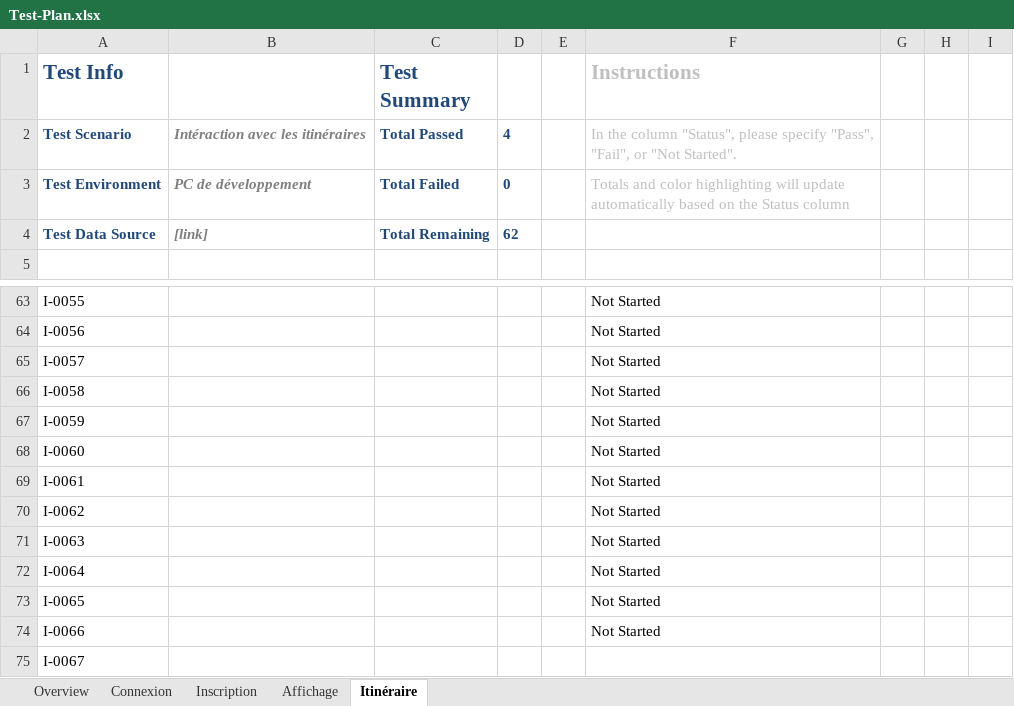
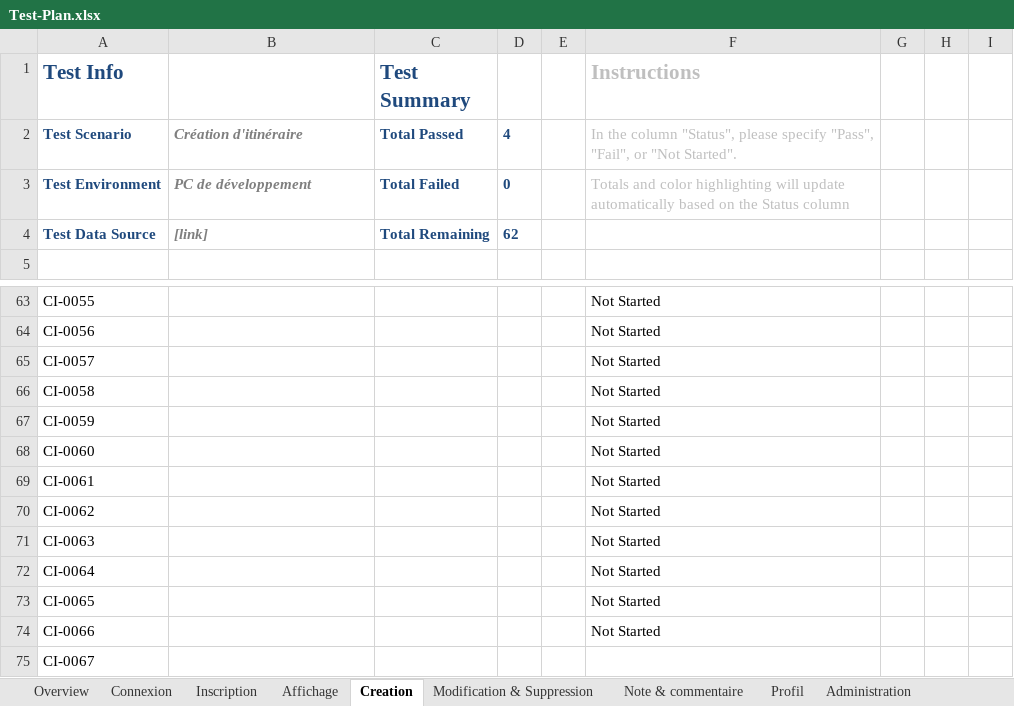
Before and after one commit to thomasFJS/ProjectTPI, an Excel workbook: docs/testing plan/Test-Plan.xlsx, sheet Creation, drawn as a sheet; only a part is shown, gaps mark what is left out; values as stored, in another font and other column widths than the file's, no borders; conditional formats and table styles not drawn; the diff covers the shown part only; the diff names each change by its address in the sheet, - before the commit and + after, or states it on an @@ line.

Commit message:
Ajout test utilisateur

```diff
--- a/docs/testing plan/Test-Plan.xlsx (sheet Creation)
+++ b/docs/testing plan/Test-Plan.xlsx (sheet Creation)
-sheet tab: Itinéraire
+sheet tab: Creation
+sheet tab: Modification & Suppression
+sheet tab: Note & commentaire
+sheet tab: Profil
+sheet tab: Administration
-B2: Intéraction avec les itinéraires
+B2: Création d'itinéraire
-A63 (Test Info): I-0055
+A63 (Test Info): CI-0055
-A64 (Test Info): I-0056
+A64 (Test Info): CI-0056
-A65 (Test Info): I-0057
+A65 (Test Info): CI-0057
-A66 (Test Info): I-0058
+A66 (Test Info): CI-0058
-A67 (Test Info): I-0059
+A67 (Test Info): CI-0059
-A68 (Test Info): I-0060
+A68 (Test Info): CI-0060
-A69 (Test Info): I-0061
+A69 (Test Info): CI-0061
-A70 (Test Info): I-0062
+A70 (Test Info): CI-0062
-A71 (Test Info): I-0063
+A71 (Test Info): CI-0063
-A72 (Test Info): I-0064
+A72 (Test Info): CI-0064
-A73 (Test Info): I-0065
+A73 (Test Info): CI-0065
-A74 (Test Info): I-0066
+A74 (Test Info): CI-0066
-A75 (Test Info): I-0067
+A75 (Test Info): CI-0067
```
Also changed, not shown: 1 added row, 1 removed row and 55 edited cells elsewhere in this sheet, sheet Connexion, sheet Affichage, sheet Overview, 31 other files.
